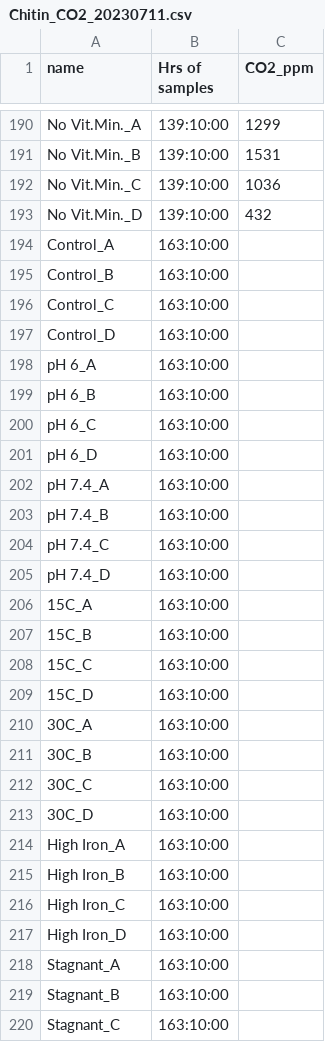
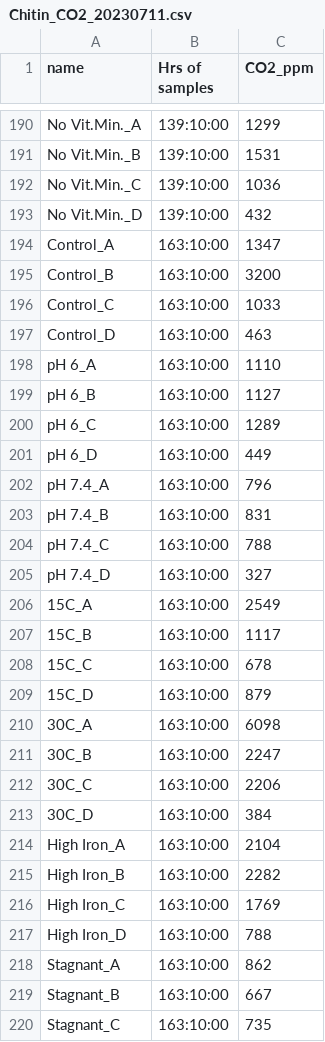
Before and after one commit to kaizadp/sfa_msc2_conditions, a CSV file: 1-data/nova_co2/Chitin_CO2_20230711.csv, drawn as a sheet; only a part is shown, gaps mark what is left out; the diff covers the shown part only.

Commit message:
data with 163 hours

```diff
--- a/1-data/nova_co2/Chitin_CO2_20230711.csv
+++ b/1-data/nova_co2/Chitin_CO2_20230711.csv
@@ -194,27 +194,27 @@ No Vit.Min._D,139:10:00,432
-Control_A,163:10:00,
-Control_B,163:10:00,
-Control_C,163:10:00,
-Control_D,163:10:00,
-pH 6_A,163:10:00,
-pH 6_B,163:10:00,
-pH 6_C,163:10:00,
-pH 6_D,163:10:00,
-pH 7.4_A,163:10:00,
-pH 7.4_B,163:10:00,
-pH 7.4_C,163:10:00,
-pH 7.4_D,163:10:00,
-15C_A,163:10:00,
-15C_B,163:10:00,
-15C_C,163:10:00,
-15C_D,163:10:00,
-30C_A,163:10:00,
-30C_B,163:10:00,
-30C_C,163:10:00,
-30C_D,163:10:00,
-High Iron_A,163:10:00,
-High Iron_B,163:10:00,
-High Iron_C,163:10:00,
-High Iron_D,163:10:00,
-Stagnant_A,163:10:00,
-Stagnant_B,163:10:00,
-Stagnant_C,163:10:00,
+Control_A,163:10:00,1347,
+Control_B,163:10:00,3200,
+Control_C,163:10:00,1033,
+Control_D,163:10:00,463,
+pH 6_A,163:10:00,1110,
+pH 6_B,163:10:00,1127,
+pH 6_C,163:10:00,1289,
+pH 6_D,163:10:00,449,
+pH 7.4_A,163:10:00,796,
+pH 7.4_B,163:10:00,831,
+pH 7.4_C,163:10:00,788,
+pH 7.4_D,163:10:00,327,
+15C_A,163:10:00,2549,
+15C_B,163:10:00,1117,
+15C_C,163:10:00,678,
+15C_D,163:10:00,879,
+30C_A,163:10:00,6098,
+30C_B,163:10:00,2247,
+30C_C,163:10:00,2206,
+30C_D,163:10:00,384,
+High Iron_A,163:10:00,2104,
+High Iron_B,163:10:00,2282,
+High Iron_C,163:10:00,1769,
+High Iron_D,163:10:00,788,
+Stagnant_A,163:10:00,862,
+Stagnant_B,163:10:00,667,
+Stagnant_C,163:10:00,735,
```
Also changed, not shown: 5 edited cells elsewhere in this file, 1-data/nova_co2/CMC_CO2_20230711.csv, 5 other files.
